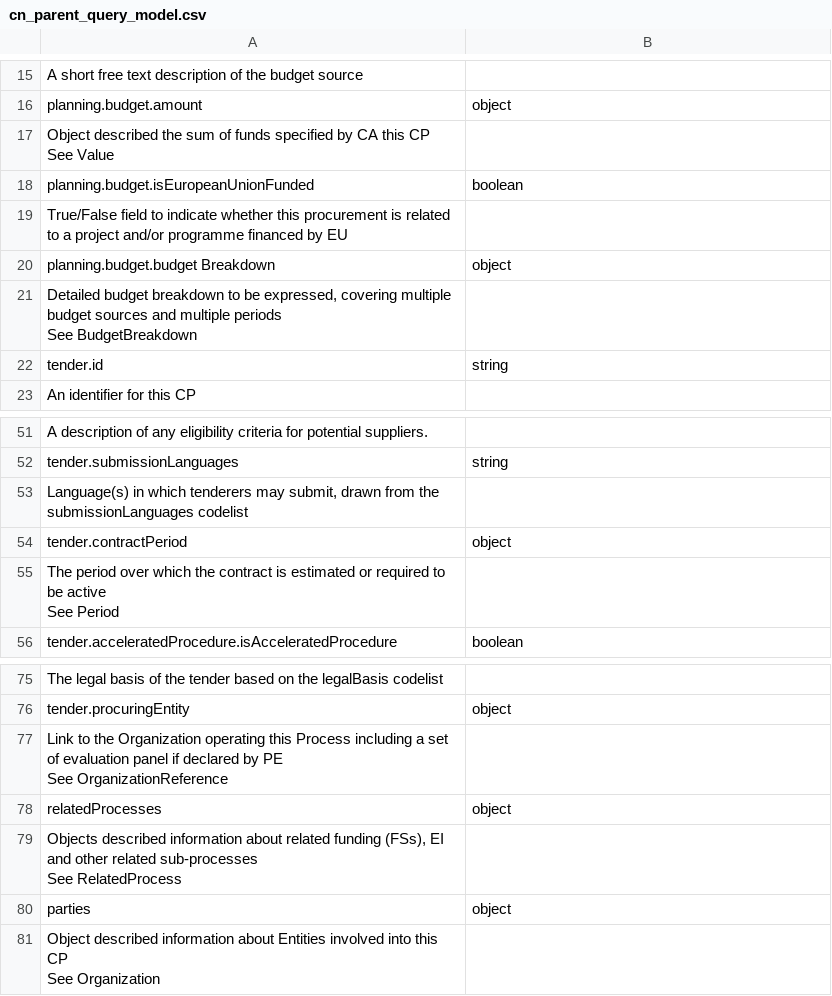
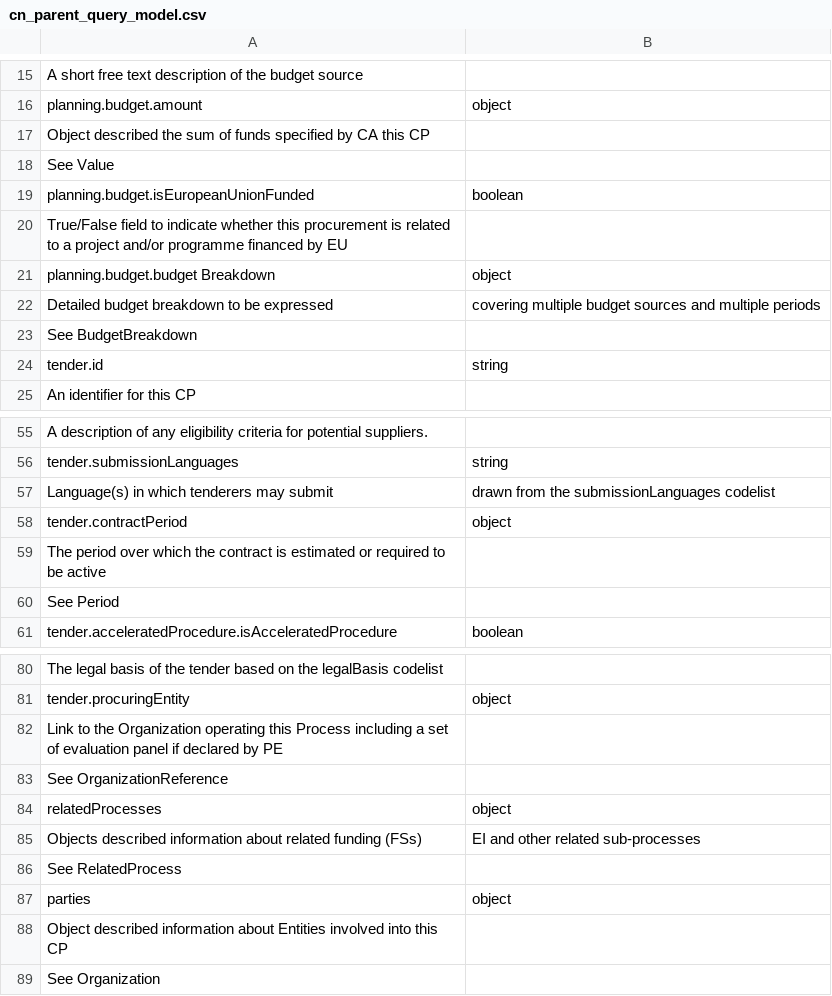
Before and after one commit to UNCITRAL-OpenDigitalProcurement/docs, a CSV file: tables/cn_parent_query_model.csv, drawn as a sheet; only a part is shown, gaps mark what is left out; the diff covers the shown part only.

Commit message:
edit table to 04-3

```diff
--- a/tables/cn_parent_query_model.csv
+++ b/tables/cn_parent_query_model.csv
@@ -16,4 +16,4 @@ A short free text description of the budget source,
 planning.budget.amount,object
-"Object described the sum of funds specified by CA this CP
-See Value",
+Object described the sum of funds specified by CA this CP
+See Value,
 planning.budget.isEuropeanUnionFunded,boolean
@@ -21,4 +21,4 @@ True/False field to indicate whether this procurement is related to a project an
 planning.budget.budget Breakdown,object
-"Detailed budget breakdown to be expressed, covering multiple budget sources and multiple periods
-See BudgetBreakdown",
+Detailed budget breakdown to be expressed, covering multiple budget sources and multiple periods
+See BudgetBreakdown,
 tender.id,string
@@ -56,6 +56,6 @@ A description of any eligibility criteria for potential suppliers.,
 tender.submissionLanguages,string
-"Language(s) in which tenderers may submit, drawn from the submissionLanguages codelist",
+Language(s) in which tenderers may submit, drawn from the submissionLanguages codelist,
 tender.contractPeriod,object
-"The period over which the contract is estimated or required to be active
-See Period",
+The period over which the contract is estimated or required to be active
+See Period,
 tender.acceleratedProcedure.isAcceleratedProcedure,boolean
@@ -81,9 +81,9 @@ The legal basis of the tender based on the legalBasis codelist,
 tender.procuringEntity,object
-"Link to the Organization operating this Process including a set of evaluation panel if declared by PE
-See OrganizationReference",
+Link to the Organization operating this Process including a set of evaluation panel if declared by PE
+See OrganizationReference,
 relatedProcesses,object
-"Objects described information about related funding (FSs), EI and other related sub-processes
-See RelatedProcess",
+Objects described information about related funding (FSs), EI and other related sub-processes
+See RelatedProcess,
 parties,object
-"Object described information about Entities involved into this CP
-See Organization",
+Object described information about Entities involved into this CP
+See Organization,
```
Also changed, not shown: 3 added rows, 1 removed row and 2 edited cells elsewhere in this file.
